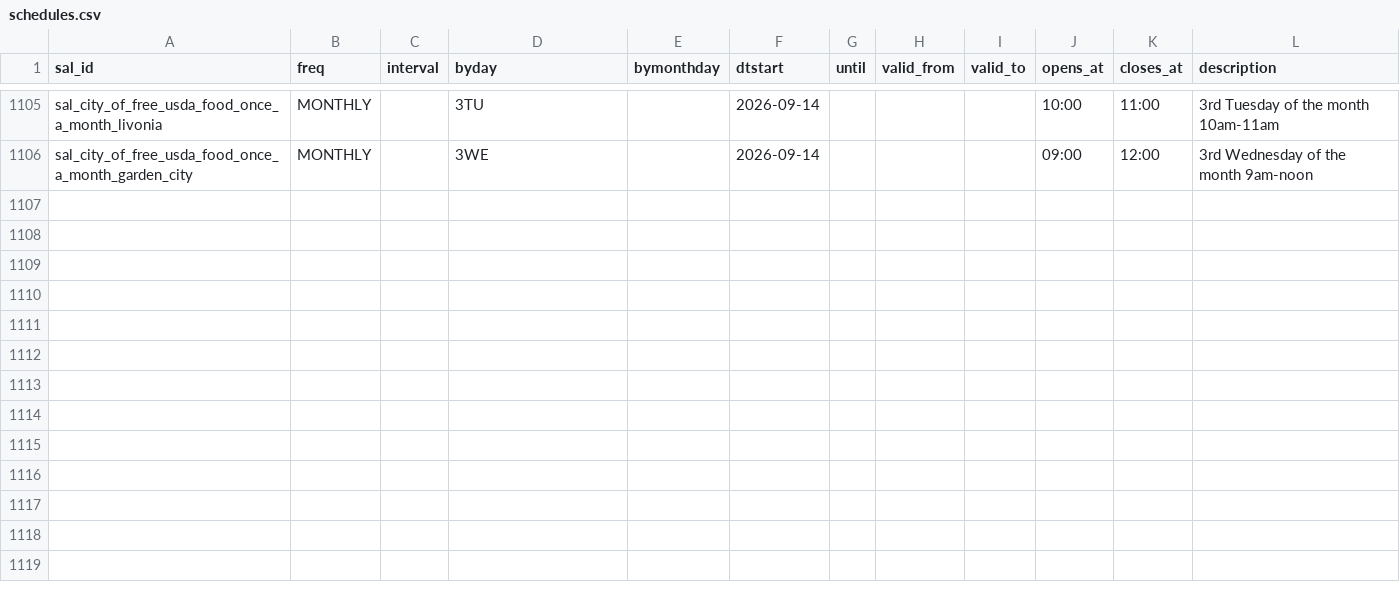
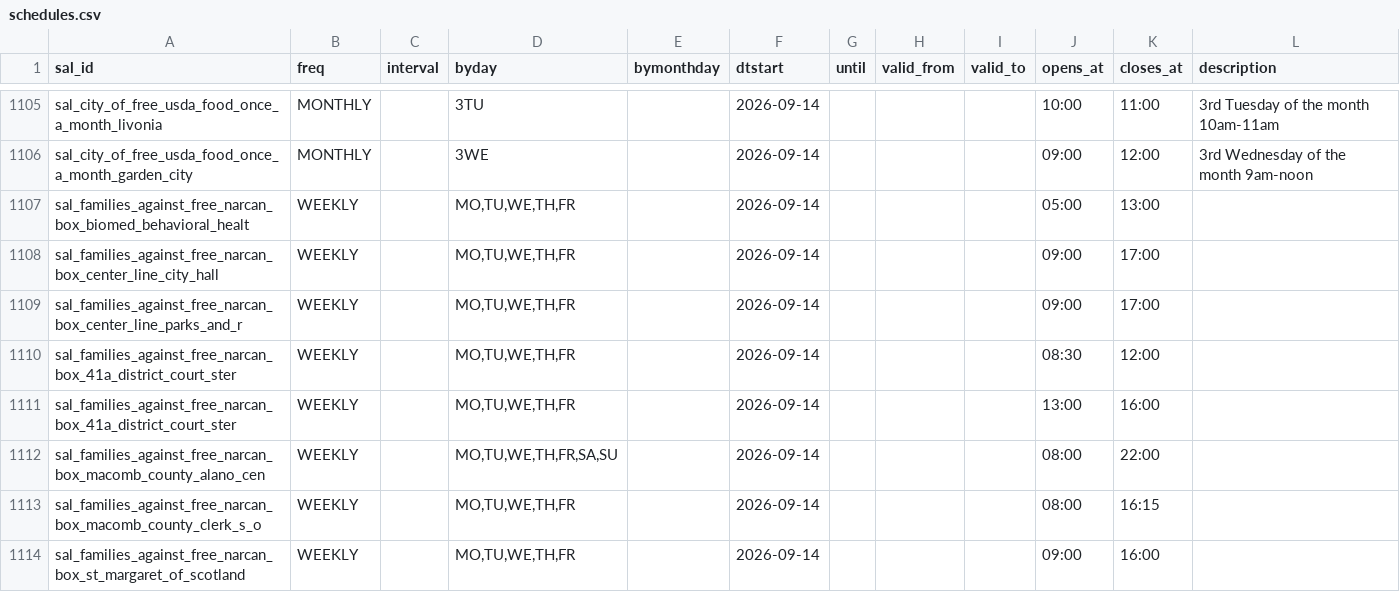
Before and after one commit to kp2485/313-help, a CSV file: data/seed/schedules.csv, drawn as a sheet; only a part is shown, gaps mark what is left out.

```diff
--- a/data/seed/schedules.csv
+++ b/data/seed/schedules.csv
@@ -1106 +1106,9 @@ sal_city_of_free_usda_food_once_a_month_livonia,MONTHLY,,3TU,,2026-09-14,,,,10:0
 sal_city_of_free_usda_food_once_a_month_garden_city,MONTHLY,,3WE,,2026-09-14,,,,09:00,12:00,3rd Wednesday of the month 9am-noon
+sal_families_against_free_narcan_box_biomed_behavioral_healt,WEEKLY,,"MO,TU,WE,TH,FR",,2026-09-14,,,,05:00,13:00,
+sal_families_against_free_narcan_box_center_line_city_hall,WEEKLY,,"MO,TU,WE,TH,FR",,2026-09-14,,,,09:00,17:00,
+sal_families_against_free_narcan_box_center_line_parks_and_r,WEEKLY,,"MO,TU,WE,TH,FR",,2026-09-14,,,,09:00,17:00,
+sal_families_against_free_narcan_box_41a_district_court_ster,WEEKLY,,"MO,TU,WE,TH,FR",,2026-09-14,,,,08:30,12:00,
+sal_families_against_free_narcan_box_41a_district_court_ster,WEEKLY,,"MO,TU,WE,TH,FR",,2026-09-14,,,,13:00,16:00,
+sal_families_against_free_narcan_box_macomb_county_alano_cen,WEEKLY,,"MO,TU,WE,TH,FR,SA,SU",,2026-09-14,,,,08:00,22:00,
+sal_families_against_free_narcan_box_macomb_county_clerk_s_o,WEEKLY,,"MO,TU,WE,TH,FR",,2026-09-14,,,,08:00,16:15,
+sal_families_against_free_narcan_box_st_margaret_of_scotland,WEEKLY,,"MO,TU,WE,TH,FR",,2026-09-14,,,,09:00,16:00,
```
Also changed, not shown: 9 other files.
